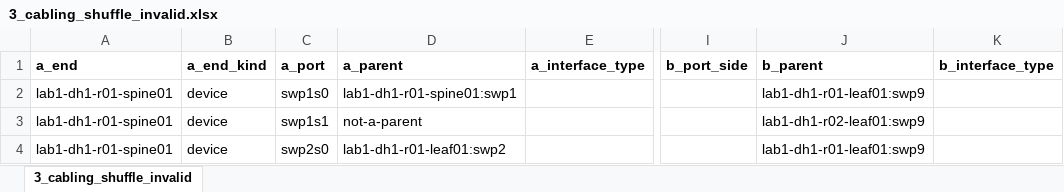
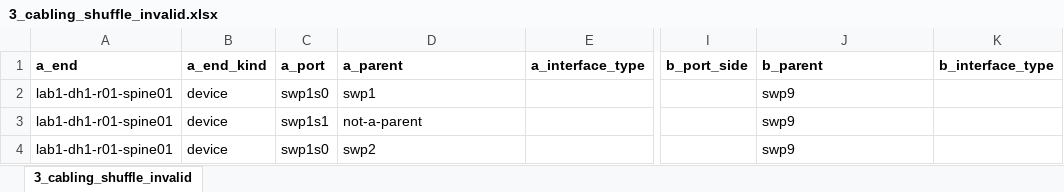
Before and after one commit to kangxin-liu/netbox-tool-kits, an Excel workbook: samples/3_cabling_shuffle_invalid.xlsx, sheet 3_cabling_shuffle_invalid, drawn as a sheet; only a part is shown, gaps mark what is left out; values as stored, in another font and other column widths than the file's, no borders; the diff names each change by its address in the sheet, - before the commit and + after, or states it on an @@ line.

```diff
--- a/samples/3_cabling_shuffle_invalid.xlsx (sheet 3_cabling_shuffle_invalid)
+++ b/samples/3_cabling_shuffle_invalid.xlsx (sheet 3_cabling_shuffle_invalid)
-D2 (a_parent): lab1-dh1-r01-spine01:swp1
+D2 (a_parent): swp1
-J2 (b_parent): lab1-dh1-r01-leaf01:swp9
+J2 (b_parent): swp9
-J3 (b_parent): lab1-dh1-r02-leaf01:swp9
+J3 (b_parent): swp9
-C4 (a_port): swp2s0
+C4 (a_port): swp1s0
-D4 (a_parent): lab1-dh1-r01-leaf01:swp2
+D4 (a_parent): swp2
-J4 (b_parent): lab1-dh1-r01-leaf01:swp9
+J4 (b_parent): swp9
```
Also changed, not shown: samples/1_hierarchy_invalid.xlsx, samples/1_hierarchy_valid.xlsx, 54 other files.
